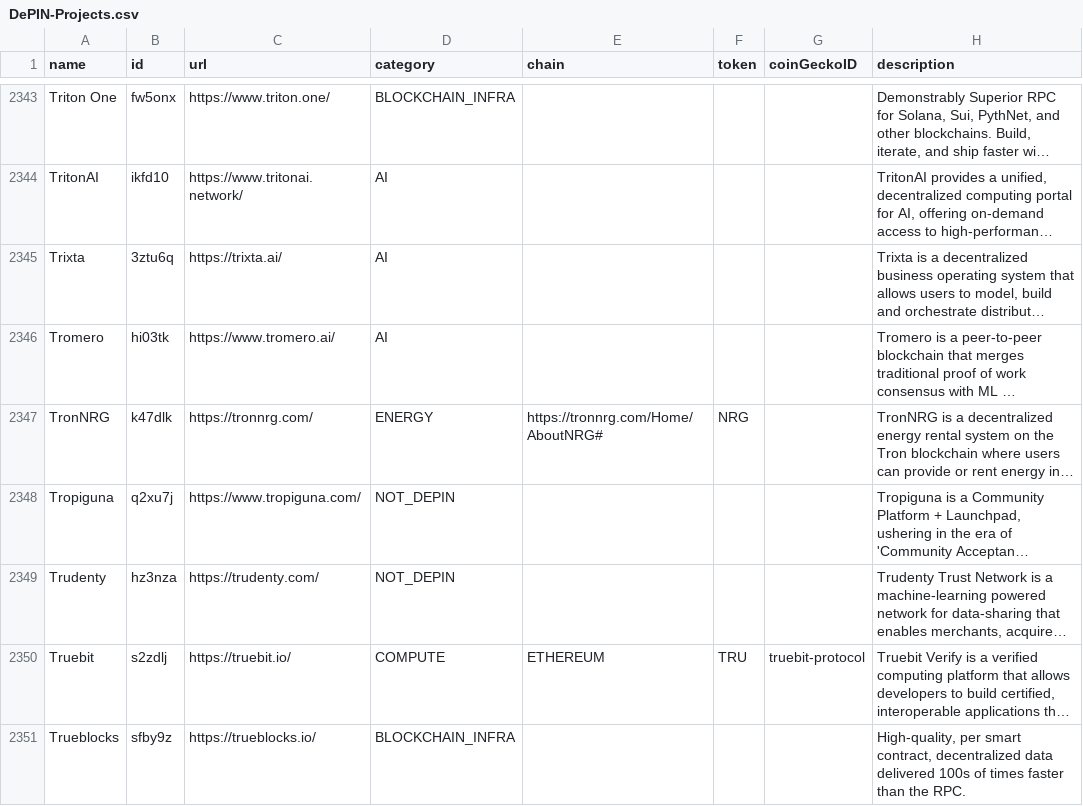
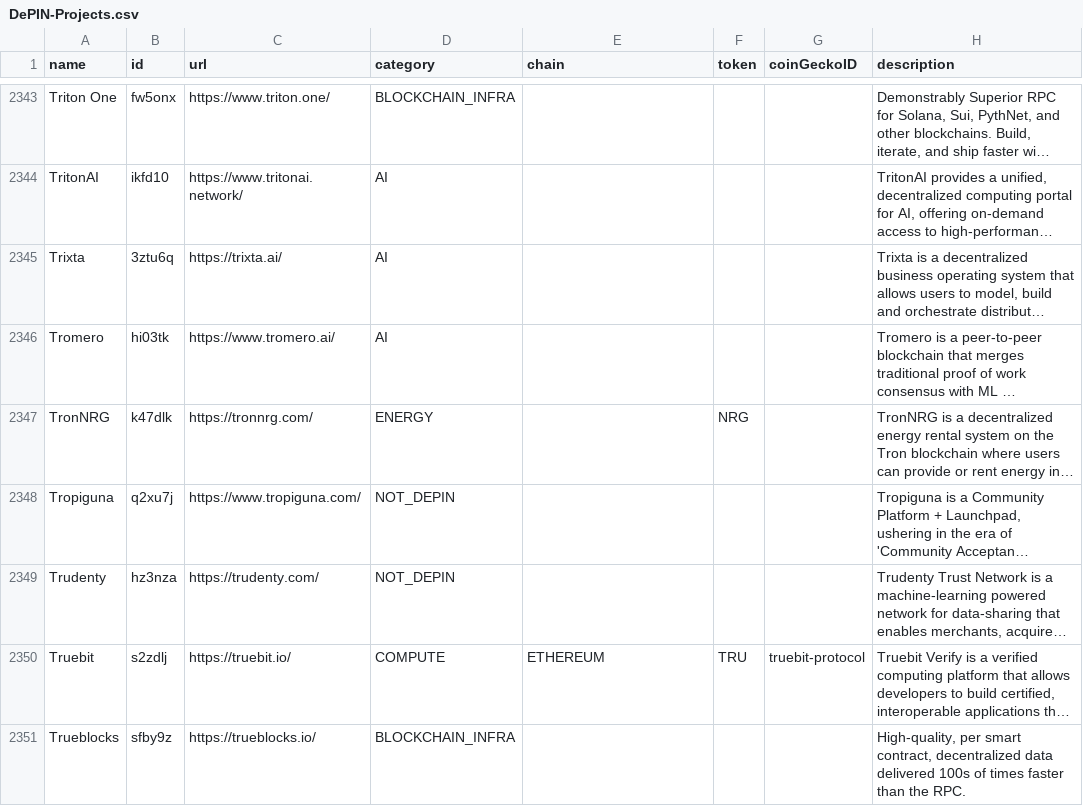
Before and after one commit to EduardJ/testingOctokit, a CSV file: scripts/data/DePIN-Projects.csv, drawn as a sheet; only a part is shown, gaps mark what is left out; long unchanged cells end in …; the diff names each change by its address in the sheet, - before the commit and + after, or states it on an @@ line.

Commit message:
Removed Tron category

```diff
--- a/scripts/data/DePIN-Projects.csv
+++ b/scripts/data/DePIN-Projects.csv
-E2347 (chain): https://tronnrg.com/Home/AboutNRG#
+E2347 (chain): (empty)
```
